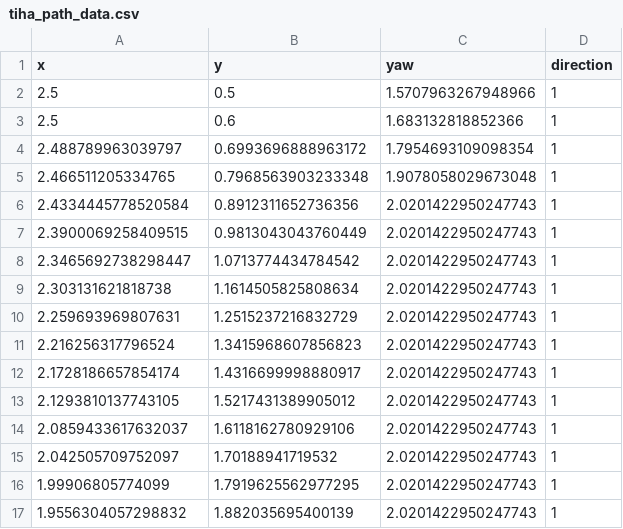
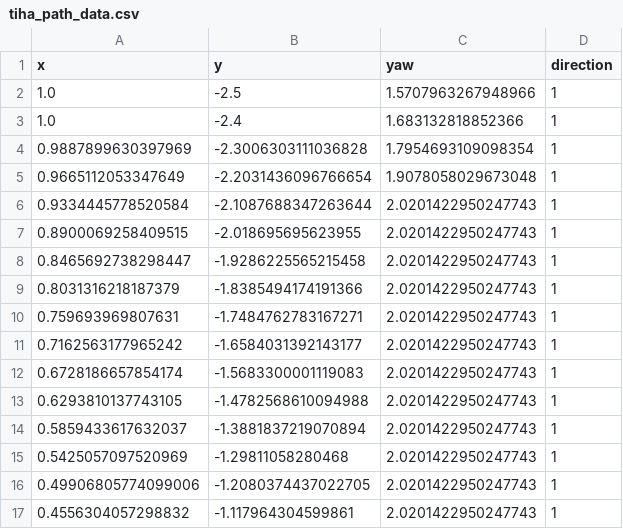
Before and after one commit to AzureFirmament/Test, a CSV file: src/svea_examples/params/tiha_path_data.csv, drawn as a sheet; only a part is shown; the diff covers the shown part only.

Commit message:
update path

```diff
--- a/src/svea_examples/params/tiha_path_data.csv
+++ b/src/svea_examples/params/tiha_path_data.csv
@@ -1,17 +1,17 @@
 x,y,yaw,direction
-2.5,0.5,1.5707963267948966,1
-2.5,0.6,1.683132818852366,1
-2.488789963039797,0.6993696888963172,1.7954693109098354,1
-2.466511205334765,0.7968563903233348,1.9078058029673048,1
-2.4334445778520584,0.8912311652736356,2.0201422950247743,1
-2.3900069258409515,0.9813043043760449,2.0201422950247743,1
-2.3465692738298447,1.0713774434784542,2.0201422950247743,1
-2.303131621818738,1.1614505825808634,2.0201422950247743,1
-2.259693969807631,1.2515237216832729,2.0201422950247743,1
-2.216256317796524,1.3415968607856823,2.0201422950247743,1
-2.1728186657854174,1.4316699998880917,2.0201422950247743,1
-2.1293810137743105,1.5217431389905012,2.0201422950247743,1
-2.0859433617632037,1.6118162780929106,2.0201422950247743,1
-2.042505709752097,1.70188941719532,2.0201422950247743,1
-1.99906805774099,1.7919625562977295,2.0201422950247743,1
-1.9556304057298832,1.882035695400139,2.0201422950247743,1
+1.0,-2.5,1.5707963267948966,1
+1.0,-2.4,1.683132818852366,1
+0.9887899630397969,-2.3006303111036828,1.7954693109098354,1
+0.9665112053347649,-2.2031436096766654,1.9078058029673048,1
+0.9334445778520584,-2.1087688347263644,2.0201422950247743,1
+0.8900069258409515,-2.018695695623955,2.0201422950247743,1
+0.8465692738298447,-1.9286225565215458,2.0201422950247743,1
+0.8031316218187379,-1.8385494174191366,2.0201422950247743,1
+0.759693969807631,-1.7484762783167271,2.0201422950247743,1
+0.7162563177965242,-1.6584031392143177,2.0201422950247743,1
+0.6728186657854174,-1.5683300001119083,2.0201422950247743,1
+0.6293810137743105,-1.4782568610094988,2.0201422950247743,1
+0.5859433617632037,-1.3881837219070894,2.0201422950247743,1
+0.5425057097520969,-1.29811058280468,2.0201422950247743,1
+0.49906805774099006,-1.2080374437022705,2.0201422950247743,1
+0.4556304057298832,-1.117964304599861,2.0201422950247743,1
```
Also changed, not shown: 52 edited cells elsewhere in this file, src/svea_examples/params/ha_path_data.csv.
